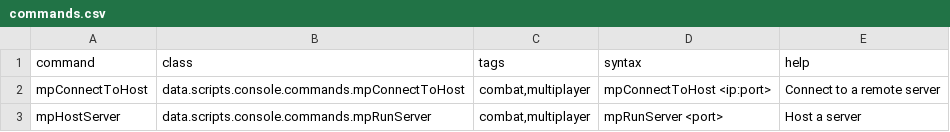
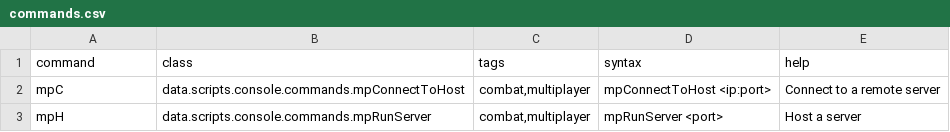
Before and after one commit to automatopaste/Multiplayer, a CSV file: data/console/commands.csv, drawn as a sheet.

Commit message:
command

```diff
--- a/data/console/commands.csv
+++ b/data/console/commands.csv
@@ -1,3 +1,3 @@
 command,class,tags,syntax,help
-mpConnectToHost,data.scripts.console.commands.mpConnectToHost,"combat,multiplayer",mpConnectToHost <ip:port>,Connect to a remote server
-mpHostServer,data.scripts.console.commands.mpRunServer,"combat,multiplayer",mpRunServer <port>,Host a server
+mpC,data.scripts.console.commands.mpConnectToHost,"combat,multiplayer",mpConnectToHost <ip:port>,Connect to a remote server
+mpH,data.scripts.console.commands.mpRunServer,"combat,multiplayer",mpRunServer <port>,Host a server
```
Also changed, not shown: 1 other file.
